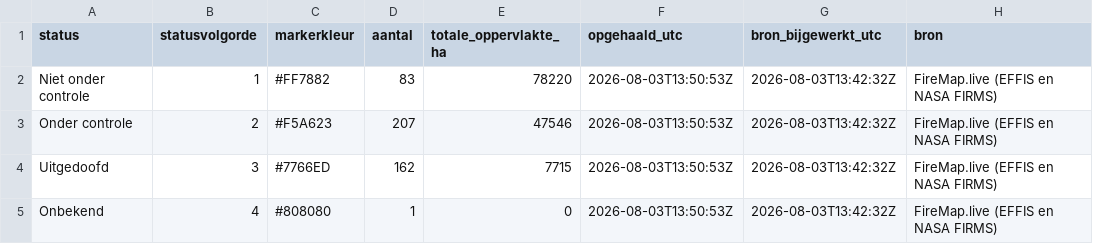
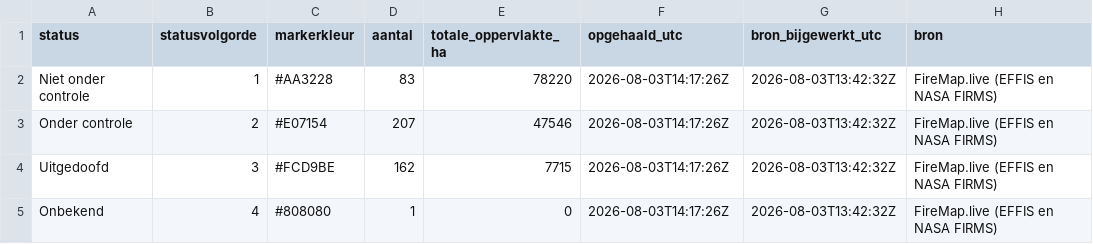
Before and after one commit to FixyDesing/260803_firemap_DSI, a CSV file: data/flourish_statussamenvatting.csv, drawn as a sheet.

```diff
--- a/data/flourish_statussamenvatting.csv
+++ b/data/flourish_statussamenvatting.csv
@@ -1,5 +1,5 @@
 "status","statusvolgorde","markerkleur","aantal","totale_oppervlakte_ha","opgehaald_utc","bron_bijgewerkt_utc","bron"
-"Niet onder controle",1,"#FF7882",83,78220,"2026-08-03T13:50:53Z","2026-08-03T13:42:32Z","FireMap.live (EFFIS en NASA FIRMS)"
-"Onder controle",2,"#F5A623",207,47546,"2026-08-03T13:50:53Z","2026-08-03T13:42:32Z","FireMap.live (EFFIS en NASA FIRMS)"
-"Uitgedoofd",3,"#7766ED",162,7715,"2026-08-03T13:50:53Z","2026-08-03T13:42:32Z","FireMap.live (EFFIS en NASA FIRMS)"
-"Onbekend",4,"#808080",1,0,"2026-08-03T13:50:53Z","2026-08-03T13:42:32Z","FireMap.live (EFFIS en NASA FIRMS)"
+"Niet onder controle",1,"#AA3228",83,78220,"2026-08-03T14:17:26Z","2026-08-03T13:42:32Z","FireMap.live (EFFIS en NASA FIRMS)"
+"Onder controle",2,"#E07154",207,47546,"2026-08-03T14:17:26Z","2026-08-03T13:42:32Z","FireMap.live (EFFIS en NASA FIRMS)"
+"Uitgedoofd",3,"#FCD9BE",162,7715,"2026-08-03T14:17:26Z","2026-08-03T13:42:32Z","FireMap.live (EFFIS en NASA FIRMS)"
+"Onbekend",4,"#808080",1,0,"2026-08-03T14:17:26Z","2026-08-03T13:42:32Z","FireMap.live (EFFIS en NASA FIRMS)"
```
Also changed, not shown: data/flourish_branden.csv, 4 other files.
